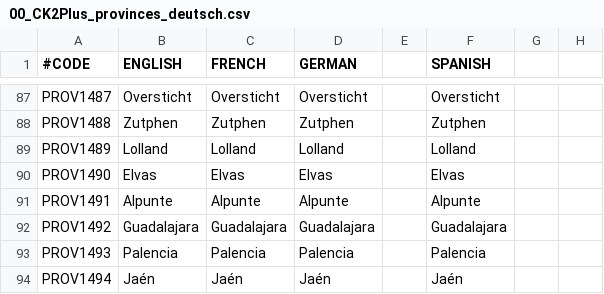
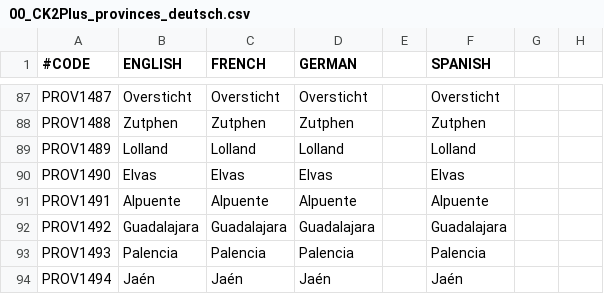
Before and after one commit to Nilserich/CK2plus-Deutschuebersetzung, a CSV file: CK2Plus-Deutsch/localisation/00_CK2Plus_provinces_deutsch.csv, drawn as a sheet; only a part is shown, gaps mark what is left out; the diff names each change by its address in the sheet, - before the commit and + after, or states it on an @@ line.

```diff
--- a/CK2Plus-Deutsch/localisation/00_CK2Plus_provinces_deutsch.csv
+++ b/CK2Plus-Deutsch/localisation/00_CK2Plus_provinces_deutsch.csv
-B91 (ENGLISH): Alpunte
+B91 (ENGLISH): Alpuente
-C91 (FRENCH): Alpunte
+C91 (FRENCH): Alpuente
-D91 (GERMAN): Alpunte
+D91 (GERMAN): Alpuente
-F91 (SPANISH): Alpunte
+F91 (SPANISH): Alpuente
```
Also changed, not shown: CK2Plus-Deutsch/localisation/00_CK2Plus_cultures_deutsch.csv, CK2Plus-Deutsch/localisation/00_CK2Plus_timers_deutsch.csv, 1 other file.
